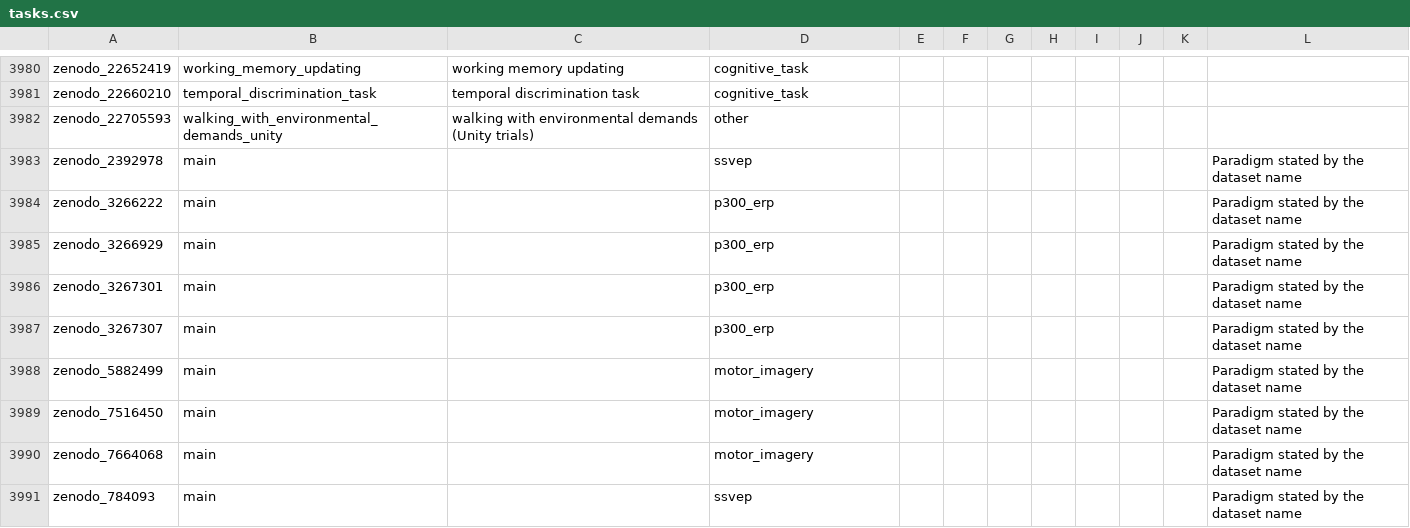
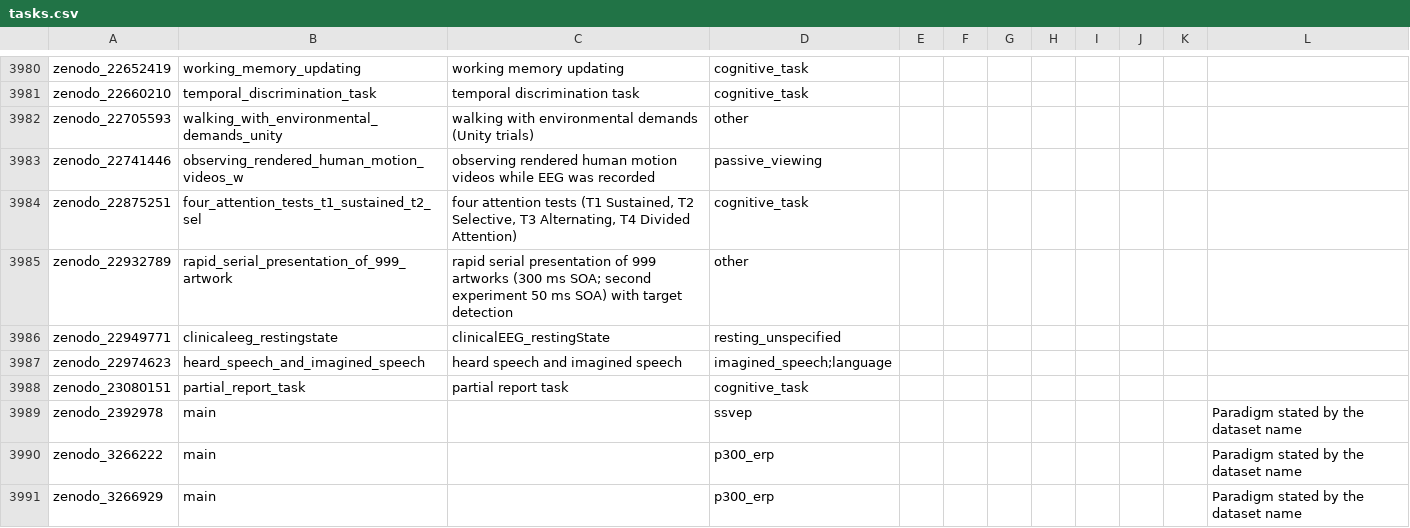
Before and after one commit to itoten/eeg_dataset_db, a CSV file: data/tasks.csv, drawn as a sheet; only a part is shown, gaps mark what is left out; the shorter side is filled out with more unchanged rows; the diff names each change by its address in the sheet, - before the commit and + after, or states it on an @@ line.

```diff
--- a/data/tasks.csv
+++ b/data/tasks.csv
+row 3983: zenodo_22741446 | observing_rendered_human_motion_videos_w | observing rendered human motion videos while EEG was recorded | passive_viewing
+row 3984: zenodo_22875251 | four_attention_tests_t1_sustained_t2_sel | four attention tests (T1 Sustained, T2 Selective, T3 Alternating, T4 Divided Attention) | cognitive_task
+row 3985: zenodo_22932789 | rapid_serial_presentation_of_999_artwork | rapid serial presentation of 999 artworks (300 ms SOA; second experiment 50 ms SOA) with target detection | other
+row 3986: zenodo_22949771 | clinicaleeg_restingstate | clinicalEEG_restingState | resting_unspecified
+row 3987: zenodo_22974623 | heard_speech_and_imagined_speech | heard speech and imagined speech | imagined_speech;language
+row 3988: zenodo_23080151 | partial_report_task | partial report task | cognitive_task
```
Also changed, not shown: data/access_routes.csv, data/annotations.csv, 11 other files.
